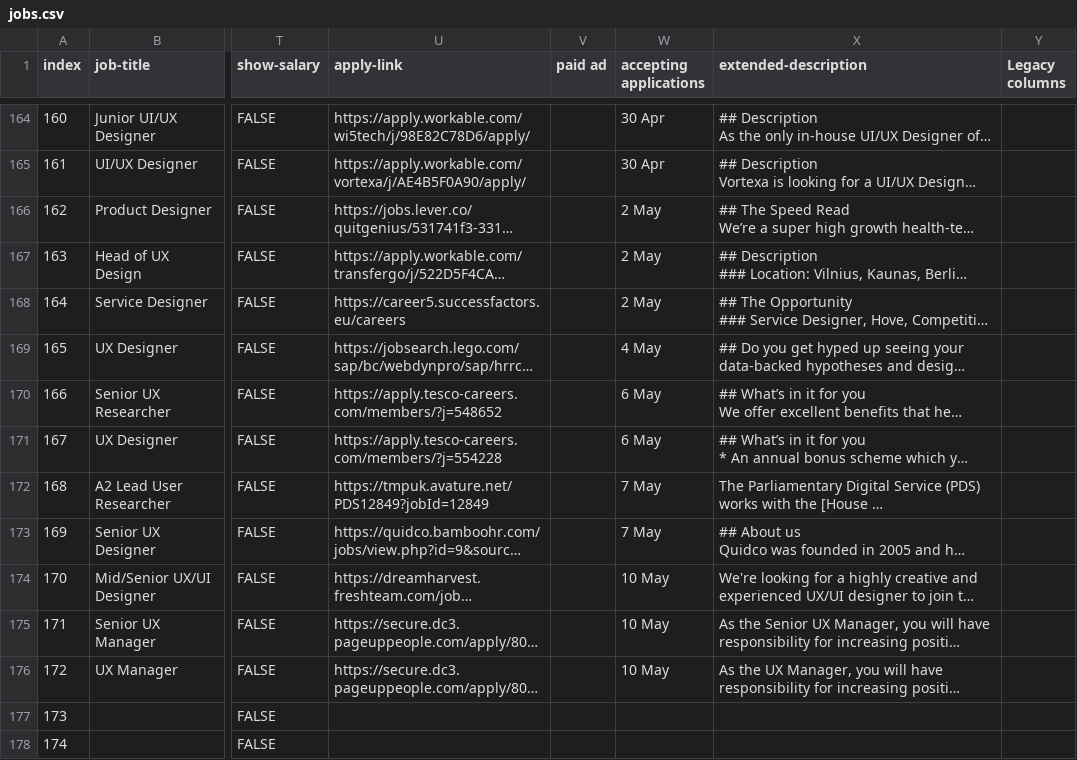
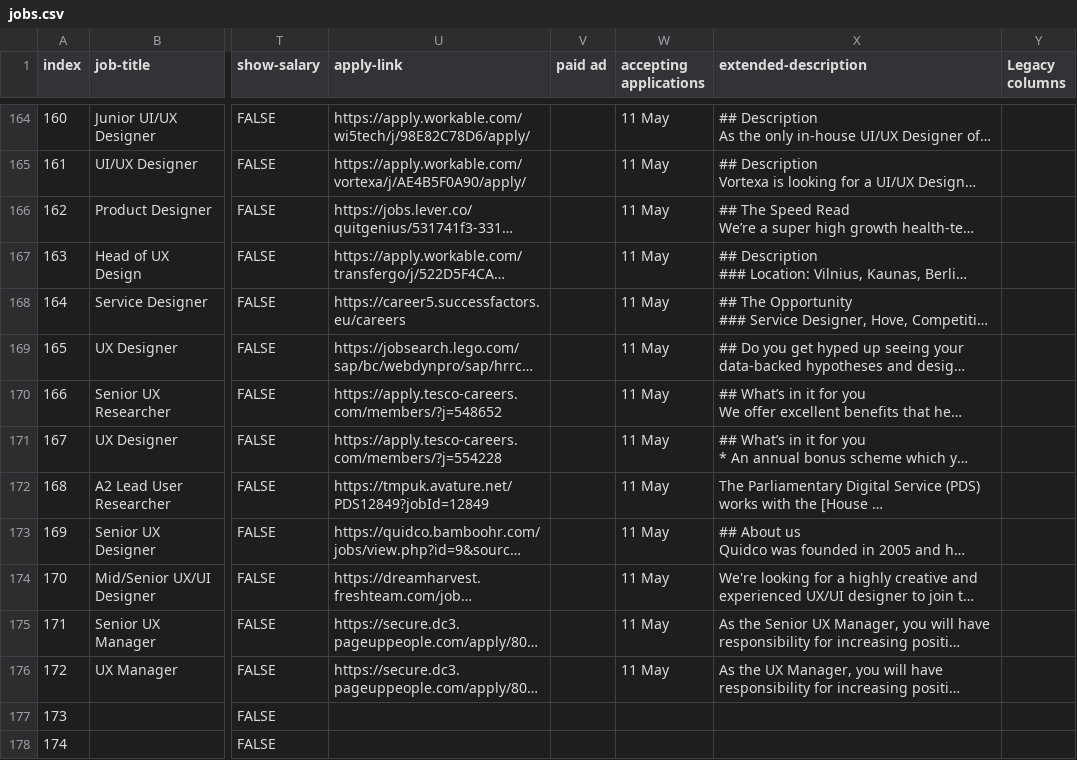
Before and after one commit to dannyhope/uxbrighton, a CSV file: _data/jobs.csv, drawn as a sheet; only a part is shown, gaps mark what is left out; long unchanged cells end in …; the diff covers the shown part only; the diff names each change by its address in the sheet, - before the commit and + after, or states it on an @@ line.

```diff
--- a/_data/jobs.csv
+++ b/_data/jobs.csv
-W164:W165 (accepting applications): 30 Apr
+W164:W165 (accepting applications): 11 May
-W166:W168 (accepting applications): 2 May
+W166:W168 (accepting applications): 11 May
-W169 (accepting applications): 4 May
+W169 (accepting applications): 11 May
-W170:W171 (accepting applications): 6 May
+W170:W171 (accepting applications): 11 May
-W172:W173 (accepting applications): 7 May
+W172:W173 (accepting applications): 11 May
-W174:W176 (accepting applications): 10 May
+W174:W176 (accepting applications): 11 May
```
Also changed, not shown: 15 edited cells elsewhere in this file.
